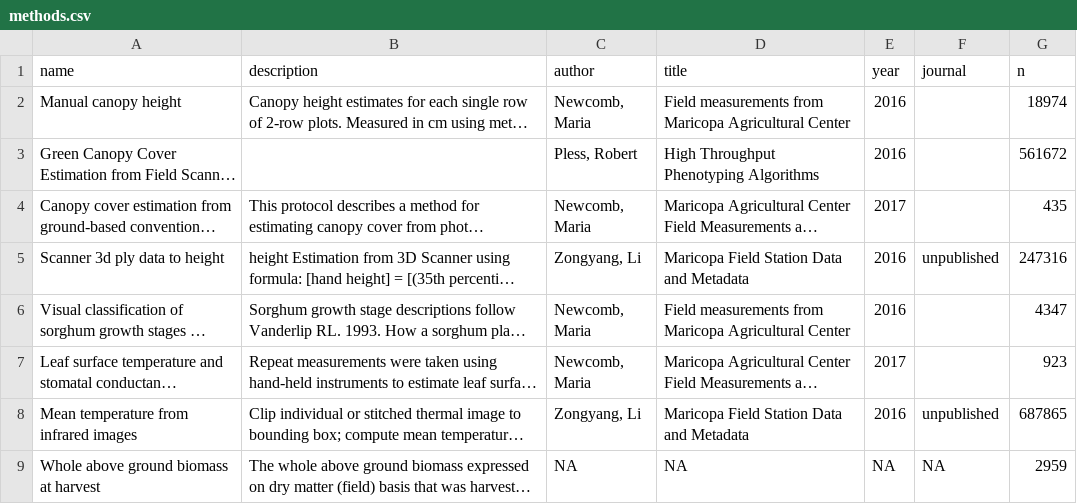
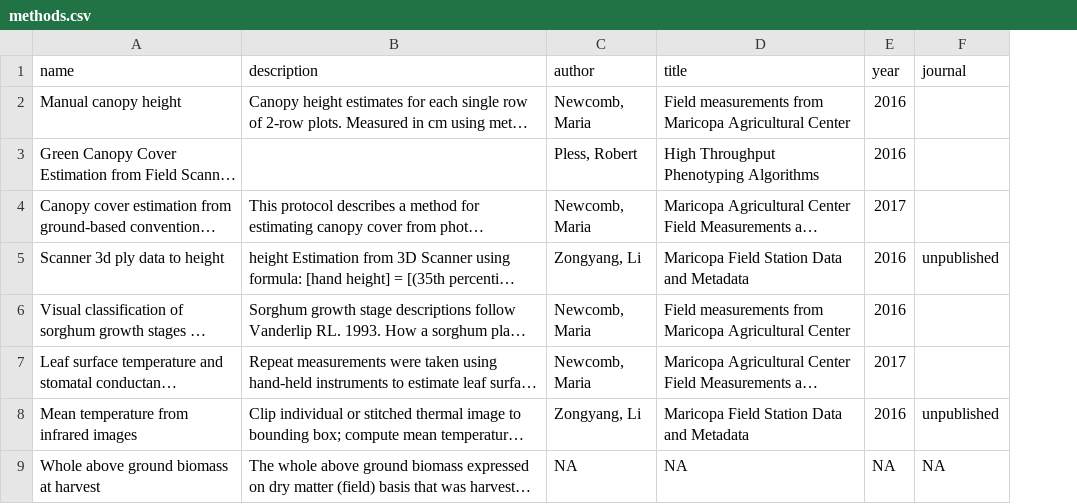
Before and after one commit to terraref/data-paper, a CSV file: metadata/methods.csv, drawn as a sheet; only a part is shown; long unchanged cells end in …; the diff names each change by its address in the sheet, - before the commit and + after, or states it on an @@ line.

```diff
--- a/metadata/methods.csv
+++ b/metadata/methods.csv
-column G (n), rows 2-9: 18974 | 561672 | 435 | 247316 | 4347 | 923 | 687865 | 2959
```
Also changed, not shown: metadata/trait_counts.csv, metadata/variables.csv, 26 other files.
